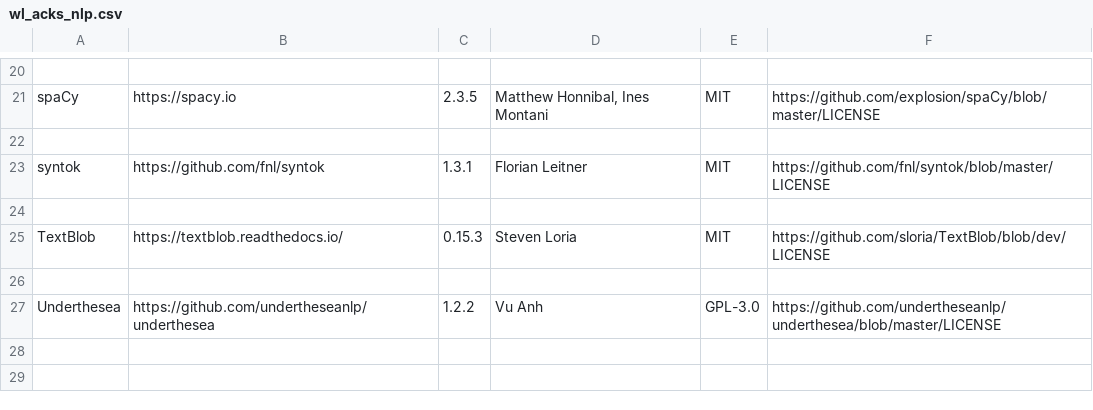
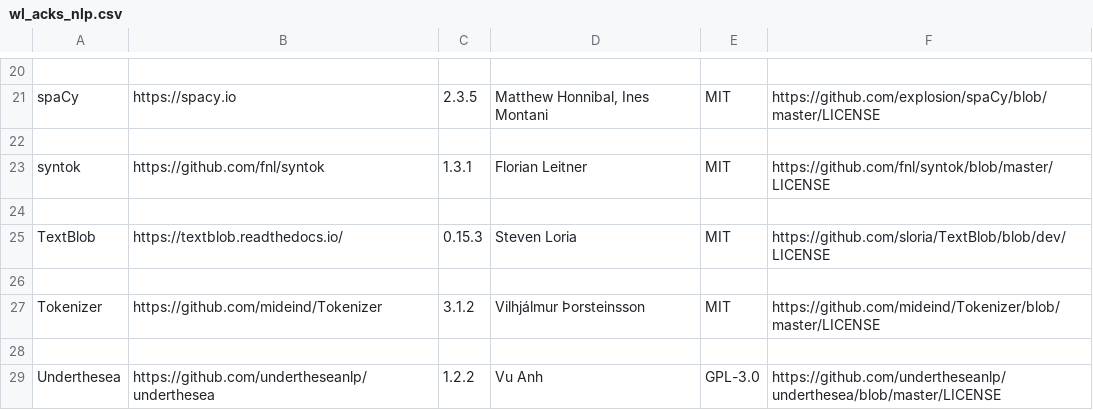
Before and after one commit to tanloong/Wordless, a CSV file: src/wl_acks/wl_acks_nlp.csv, drawn as a sheet; only a part is shown, gaps mark what is left out.

Commit message:
Dependencies: Upgrade Tokenizer to 3.1.2

```diff
--- a/src/wl_acks/wl_acks_nlp.csv
+++ b/src/wl_acks/wl_acks_nlp.csv
@@ -26,2 +26,4 @@ TextBlob     |https://textblob.readthedocs.io/             |0.15.3|Steven Loria
 
+Tokenizer    |https://github.com/mideind/Tokenizer         |3.1.2 |Vilhjálmur Þorsteinsson               |MIT     |https://github.com/mideind/Tokenizer/blob/master/LICENSE
+
 Underthesea  |https://github.com/undertheseanlp/underthesea|1.2.2 |Vu Anh                                |GPL-3.0  |https://github.com/undertheseanlp/underthesea/blob/master/LICENSE
```
Also changed, not shown: 3 other files.
